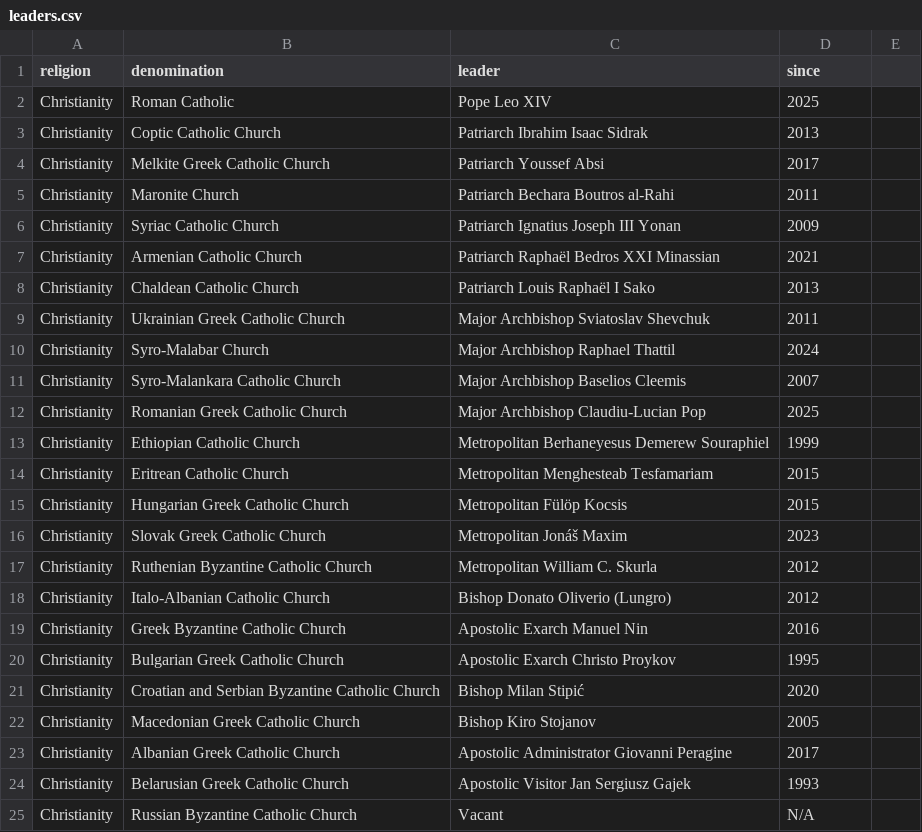
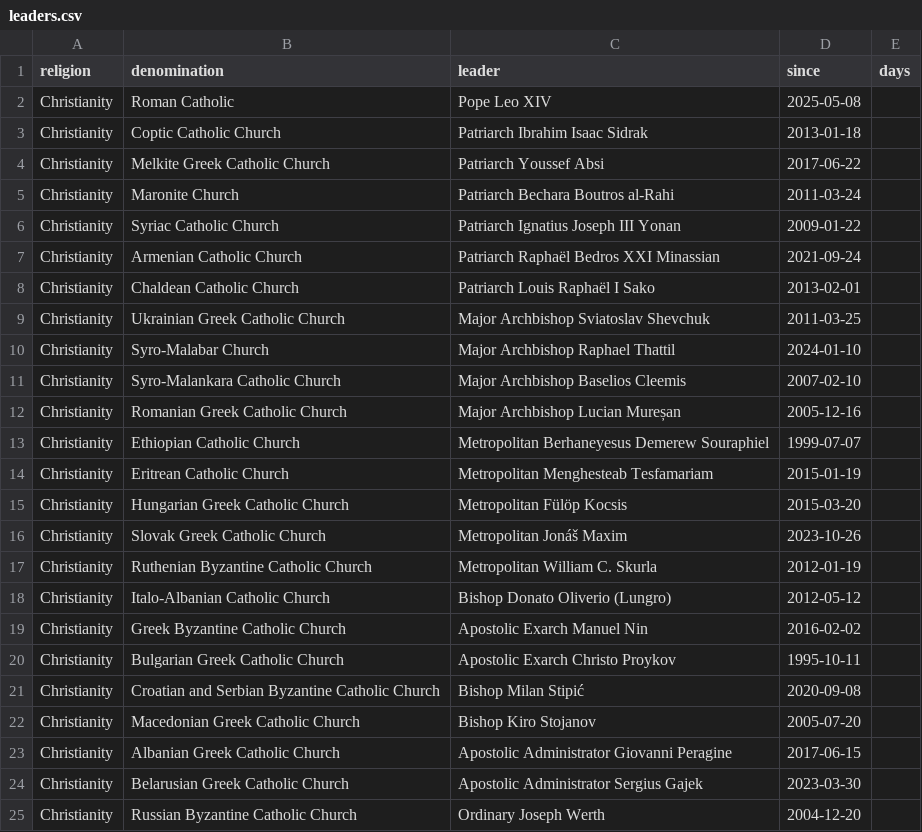
Before and after one commit to vimal7890/vimal, a CSV file: leaders.csv, drawn as a sheet.

```diff
--- a/leaders.csv
+++ b/leaders.csv
@@ -1,25 +1,25 @@
-religion,denomination,leader,since
-Christianity,Roman Catholic,Pope Leo XIV,2025
-Christianity,Coptic Catholic Church,Patriarch Ibrahim Isaac Sidrak,2013
-Christianity,Melkite Greek Catholic Church,Patriarch Youssef Absi,2017
-Christianity,Maronite Church,Patriarch Bechara Boutros al-Rahi,2011
-Christianity,Syriac Catholic Church,Patriarch Ignatius Joseph III Yonan,2009
-Christianity,Armenian Catholic Church,Patriarch Raphaël Bedros XXI Minassian,2021
-Christianity,Chaldean Catholic Church,Patriarch Louis Raphaël I Sako,2013
-Christianity,Ukrainian Greek Catholic Church,Major Archbishop Sviatoslav Shevchuk,2011
-Christianity,Syro-Malabar Church,Major Archbishop Raphael Thattil,2024
-Christianity,Syro-Malankara Catholic Church,Major Archbishop Baselios Cleemis,2007
-Christianity,Romanian Greek Catholic Church,Major Archbishop Claudiu-Lucian Pop,2025
-Christianity,Ethiopian Catholic Church,Metropolitan Berhaneyesus Demerew Souraphiel,1999
-Christianity,Eritrean Catholic Church,Metropolitan Menghesteab Tesfamariam,2015
-Christianity,Hungarian Greek Catholic Church,Metropolitan Fülöp Kocsis,2015
-Christianity,Slovak Greek Catholic Church,Metropolitan Jonáš Maxim,2023
-Christianity,Ruthenian Byzantine Catholic Church,Metropolitan William C. Skurla,2012
-Christianity,Italo-Albanian Catholic Church,Bishop Donato Oliverio (Lungro),2012
-Christianity,Greek Byzantine Catholic Church,Apostolic Exarch Manuel Nin,2016
-Christianity,Bulgarian Greek Catholic Church,Apostolic Exarch Christo Proykov,1995
-Christianity,Croatian and Serbian Byzantine Catholic Church,Bishop Milan Stipić,2020
-Christianity,Macedonian Greek Catholic Church,Bishop Kiro Stojanov,2005
-Christianity,Albanian Greek Catholic Church,Apostolic Administrator Giovanni Peragine,2017
-Christianity,Belarusian Greek Catholic Church,Apostolic Visitor Jan Sergiusz Gajek,1993
-Christianity,Russian Byzantine Catholic Church,Vacant,N/A
+religion,denomination,leader,since,days
+Christianity,Roman Catholic,Pope Leo XIV,2025-05-08,
+Christianity,Coptic Catholic Church,Patriarch Ibrahim Isaac Sidrak,2013-01-18,
+Christianity,Melkite Greek Catholic Church,Patriarch Youssef Absi,2017-06-22,
+Christianity,Maronite Church,Patriarch Bechara Boutros al-Rahi,2011-03-24,
+Christianity,Syriac Catholic Church,Patriarch Ignatius Joseph III Yonan,2009-01-22,
+Christianity,Armenian Catholic Church,Patriarch Raphaël Bedros XXI Minassian,2021-09-24,
+Christianity,Chaldean Catholic Church,Patriarch Louis Raphaël I Sako,2013-02-01,
+Christianity,Ukrainian Greek Catholic Church,Major Archbishop Sviatoslav Shevchuk,2011-03-25,
+Christianity,Syro-Malabar Church,Major Archbishop Raphael Thattil,2024-01-10,
+Christianity,Syro-Malankara Catholic Church,Major Archbishop Baselios Cleemis,2007-02-10,
+Christianity,Romanian Greek Catholic Church,Major Archbishop Lucian Mureșan,2005-12-16,
+Christianity,Ethiopian Catholic Church,Metropolitan Berhaneyesus Demerew Souraphiel,1999-07-07,
+Christianity,Eritrean Catholic Church,Metropolitan Menghesteab Tesfamariam,2015-01-19,
+Christianity,Hungarian Greek Catholic Church,Metropolitan Fülöp Kocsis,2015-03-20,
+Christianity,Slovak Greek Catholic Church,Metropolitan Jonáš Maxim,2023-10-26,
+Christianity,Ruthenian Byzantine Catholic Church,Metropolitan William C. Skurla,2012-01-19,
+Christianity,Italo-Albanian Catholic Church,Bishop Donato Oliverio (Lungro),2012-05-12,
+Christianity,Greek Byzantine Catholic Church,Apostolic Exarch Manuel Nin,2016-02-02,
+Christianity,Bulgarian Greek Catholic Church,Apostolic Exarch Christo Proykov,1995-10-11,
+Christianity,Croatian and Serbian Byzantine Catholic Church,Bishop Milan Stipić,2020-09-08,
+Christianity,Macedonian Greek Catholic Church,Bishop Kiro Stojanov,2005-07-20,
+Christianity,Albanian Greek Catholic Church,Apostolic Administrator Giovanni Peragine,2017-06-15,
+Christianity,Belarusian Greek Catholic Church,Apostolic Administrator Sergius Gajek,2023-03-30,
+Christianity,Russian Byzantine Catholic Church,Ordinary Joseph Werth,2004-12-20,
```
Also changed, not shown: 1 other file.
